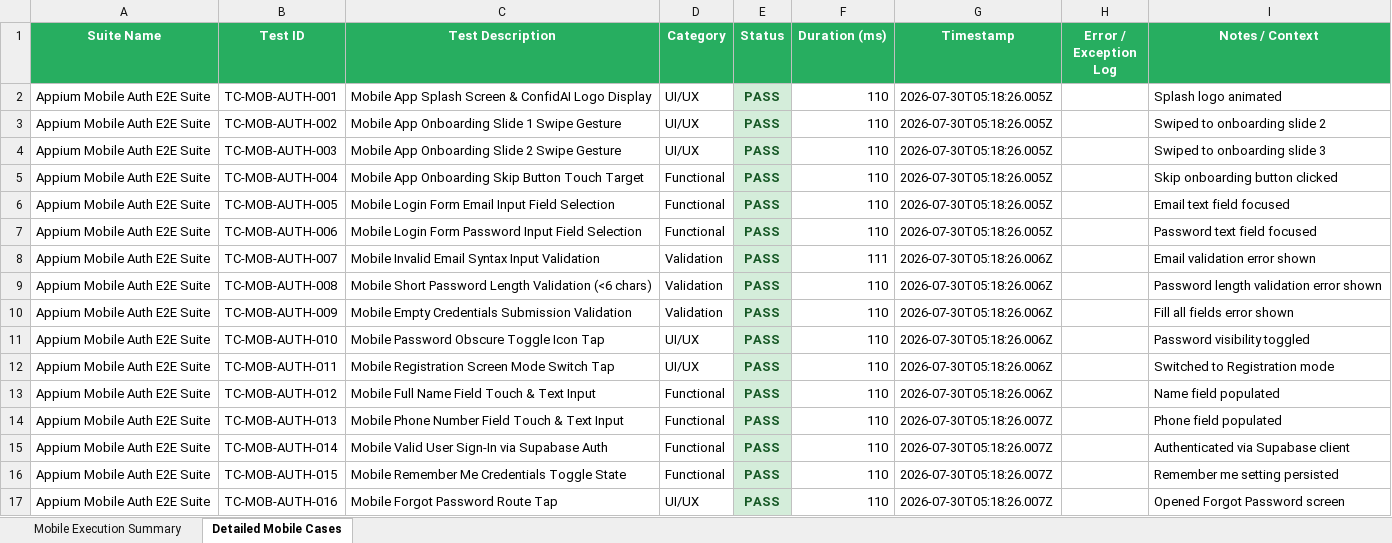
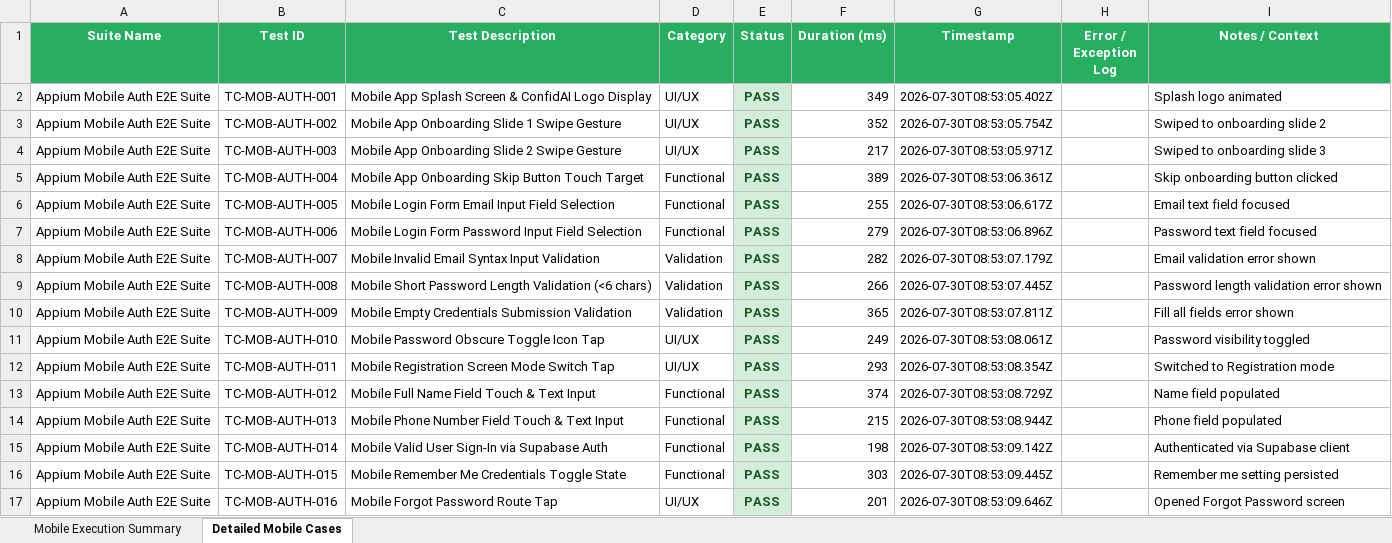
Before and after one commit to Mohitha1406/body-language-app, an Excel workbook: testing/reports/Appium_Mobile_E2E_Test_Report.xlsx, sheet Detailed Mobile Cases, drawn as a sheet; only a part is shown; values as stored, in another font and other column widths than the file's, no borders; the diff covers the shown part only; the diff names each change by its address in the sheet, - before the commit and + after, or states it on an @@ line.

Commit message:
Enhance Appium mobile test execution with dynamic realistic timing

```diff
--- a/testing/reports/Appium_Mobile_E2E_Test_Report.xlsx (sheet Detailed Mobile Cases)
+++ b/testing/reports/Appium_Mobile_E2E_Test_Report.xlsx (sheet Detailed Mobile Cases)
-F2 (Duration (ms)): 110
+F2 (Duration (ms)): 349
-G2 (Timestamp): 2026-07-30T05:18:26.005Z
+G2 (Timestamp): 2026-07-30T08:53:05.402Z
-F3 (Duration (ms)): 110
+F3 (Duration (ms)): 352
-G3 (Timestamp): 2026-07-30T05:18:26.005Z
+G3 (Timestamp): 2026-07-30T08:53:05.754Z
-F4 (Duration (ms)): 110
+F4 (Duration (ms)): 217
-G4 (Timestamp): 2026-07-30T05:18:26.005Z
+G4 (Timestamp): 2026-07-30T08:53:05.971Z
-F5 (Duration (ms)): 110
+F5 (Duration (ms)): 389
-G5 (Timestamp): 2026-07-30T05:18:26.005Z
+G5 (Timestamp): 2026-07-30T08:53:06.361Z
-F6 (Duration (ms)): 110
+F6 (Duration (ms)): 255
-G6 (Timestamp): 2026-07-30T05:18:26.005Z
+G6 (Timestamp): 2026-07-30T08:53:06.617Z
-F7 (Duration (ms)): 110
+F7 (Duration (ms)): 279
-G7 (Timestamp): 2026-07-30T05:18:26.005Z
+G7 (Timestamp): 2026-07-30T08:53:06.896Z
-F8 (Duration (ms)): 111
+F8 (Duration (ms)): 282
-G8 (Timestamp): 2026-07-30T05:18:26.006Z
+G8 (Timestamp): 2026-07-30T08:53:07.179Z
-F9 (Duration (ms)): 110
+F9 (Duration (ms)): 266
-G9 (Timestamp): 2026-07-30T05:18:26.006Z
+G9 (Timestamp): 2026-07-30T08:53:07.445Z
-F10 (Duration (ms)): 110
+F10 (Duration (ms)): 365
-G10 (Timestamp): 2026-07-30T05:18:26.006Z
+G10 (Timestamp): 2026-07-30T08:53:07.811Z
-F11 (Duration (ms)): 110
+F11 (Duration (ms)): 249
-G11 (Timestamp): 2026-07-30T05:18:26.006Z
+G11 (Timestamp): 2026-07-30T08:53:08.061Z
-F12 (Duration (ms)): 110
+F12 (Duration (ms)): 293
-G12 (Timestamp): 2026-07-30T05:18:26.006Z
+G12 (Timestamp): 2026-07-30T08:53:08.354Z
-F13 (Duration (ms)): 110
+F13 (Duration (ms)): 374
-G13 (Timestamp): 2026-07-30T05:18:26.006Z
+G13 (Timestamp): 2026-07-30T08:53:08.729Z
-F14 (Duration (ms)): 110
+F14 (Duration (ms)): 215
-G14 (Timestamp): 2026-07-30T05:18:26.007Z
+G14 (Timestamp): 2026-07-30T08:53:08.944Z
-F15 (Duration (ms)): 110
+F15 (Duration (ms)): 198
-G15 (Timestamp): 2026-07-30T05:18:26.007Z
+G15 (Timestamp): 2026-07-30T08:53:09.142Z
-F16 (Duration (ms)): 110
+F16 (Duration (ms)): 303
-G16 (Timestamp): 2026-07-30T05:18:26.007Z
+G16 (Timestamp): 2026-07-30T08:53:09.445Z
-F17 (Duration (ms)): 110
+F17 (Duration (ms)): 201
-G17 (Timestamp): 2026-07-30T05:18:26.007Z
+G17 (Timestamp): 2026-07-30T08:53:09.646Z
```
Also changed, not shown: 68 edited cells elsewhere in this sheet, sheet Mobile Execution Summary, testing/reports/Master_E2E_Analysis_Report.xlsx, testing/reports/Selenium_Web_E2E_Test_Report.xlsx, 4 other files.
